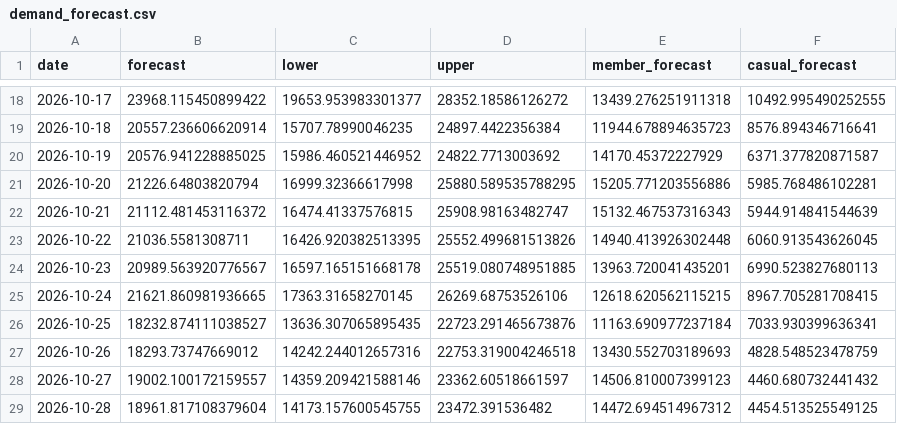
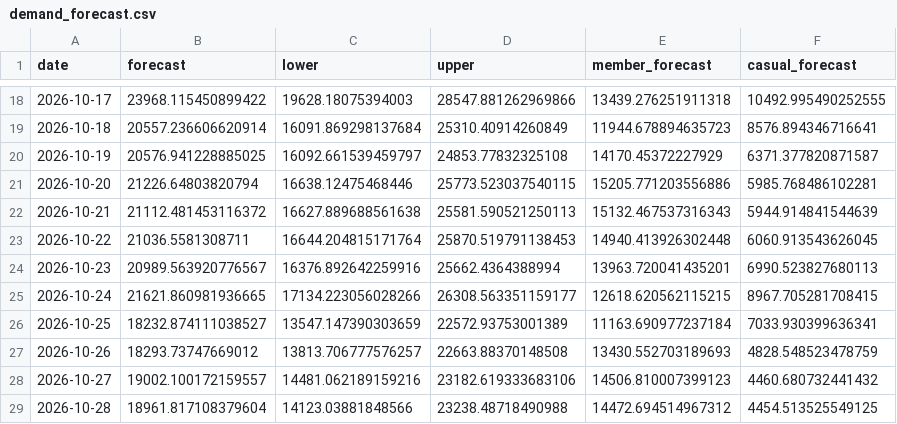
Before and after one commit to shkungulio/comprehensive_divvy_bike_sharing_analytics, a CSV file: reports/demand_forecasting_reports/demand_forecast.csv, drawn as a sheet; only a part is shown, gaps mark what is left out; the diff covers the shown part only.

```diff
--- a/reports/demand_forecasting_reports/demand_forecast.csv
+++ b/reports/demand_forecasting_reports/demand_forecast.csv
@@ -18,12 +18,12 @@ date,forecast,lower,upper,member_forecast,casual_forecast
-2026-10-17,23968.115450899422,19653.953983301377,28352.18586126272,13439.276251911318,10492.995490252555
-2026-10-18,20557.236606620914,15707.78990046235,24897.4422356384,11944.678894635723,8576.894346716641
-2026-10-19,20576.941228885025,15986.460521446952,24822.7713003692,14170.45372227929,6371.377820871587
-2026-10-20,21226.64803820794,16999.32366617998,25880.589535788295,15205.771203556886,5985.768486102281
-2026-10-21,21112.481453116372,16474.41337576815,25908.98163482747,15132.467537316343,5944.914841544639
-2026-10-22,21036.5581308711,16426.920382513395,25552.499681513826,14940.413926302448,6060.913543626045
-2026-10-23,20989.563920776567,16597.165151668178,25519.080748951885,13963.720041435201,6990.523827680113
-2026-10-24,21621.860981936665,17363.31658270145,26269.68753526106,12618.620562115215,8967.705281708415
-2026-10-25,18232.874111038527,13636.307065895435,22723.291465673876,11163.690977237184,7033.930399636341
-2026-10-26,18293.73747669012,14242.244012657316,22753.319004246518,13430.552703189693,4828.548523478759
-2026-10-27,19002.100172159557,14359.209421588146,23362.60518661597,14506.810007399123,4460.680732441432
-2026-10-28,18961.817108379604,14173.157600545755,23472.391536482,14472.694514967312,4454.513525549125
+2026-10-17,23968.115450899422,19628.18075394003,28547.881262969866,13439.276251911318,10492.995490252555
+2026-10-18,20557.236606620914,16091.869298137684,25310.40914260849,11944.678894635723,8576.894346716641
+2026-10-19,20576.941228885025,16092.661539459797,24853.77832325108,14170.45372227929,6371.377820871587
+2026-10-20,21226.64803820794,16638.12475468446,25773.523037540115,15205.771203556886,5985.768486102281
+2026-10-21,21112.481453116372,16627.889688561638,25581.590521250113,15132.467537316343,5944.914841544639
+2026-10-22,21036.5581308711,16644.204815171764,25870.519791138453,14940.413926302448,6060.913543626045
+2026-10-23,20989.563920776567,16376.892642259916,25662.4364388994,13963.720041435201,6990.523827680113
+2026-10-24,21621.860981936665,17134.223056028266,26308.563351159177,12618.620562115215,8967.705281708415
+2026-10-25,18232.874111038527,13547.147390303659,22572.93753001389,11163.690977237184,7033.930399636341
+2026-10-26,18293.73747669012,13813.706777576257,22663.88370148508,13430.552703189693,4828.548523478759
+2026-10-27,19002.100172159557,14481.062189159216,23182.619333683106,14506.810007399123,4460.680732441432
+2026-10-28,18961.817108379604,14123.03881848566,23238.48718490988,14472.694514967312,4454.513525549125
```
Also changed, not shown: 32 edited cells elsewhere in this file, 51 other files.
